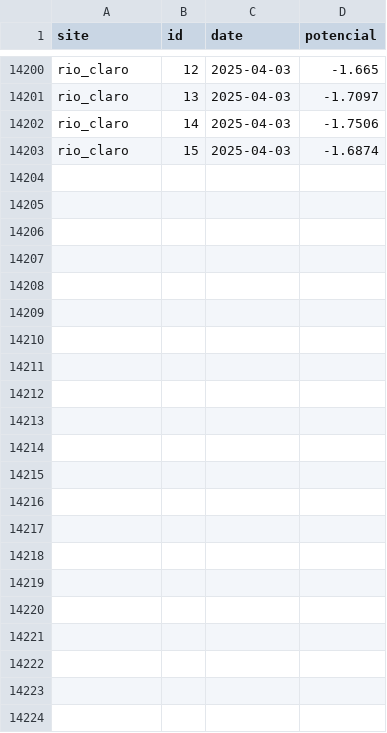
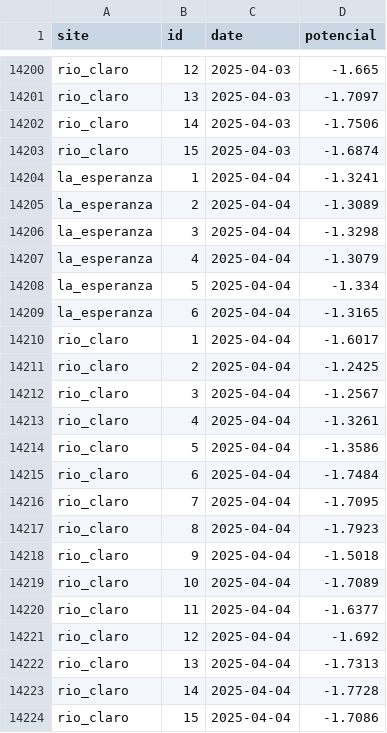
Before and after one commit to FONDEF-ID21-10297/datos_plataforma_gha, a CSV file: data/potencial-csv/potencial-sites.csv, drawn as a sheet; only a part is shown, gaps mark what is left out; the diff names each change by its address in the sheet, - before the commit and + after, or states it on an @@ line.

Commit message:
updating data and report

```diff
--- a/data/potencial-csv/potencial-sites.csv
+++ b/data/potencial-csv/potencial-sites.csv
+row 14204: la_esperanza | 1 | 2025-04-04 | -1.3241
+row 14205: la_esperanza | 2 | 2025-04-04 | -1.3089
+row 14206: la_esperanza | 3 | 2025-04-04 | -1.3298
+row 14207: la_esperanza | 4 | 2025-04-04 | -1.3079
+row 14208: la_esperanza | 5 | 2025-04-04 | -1.334
+row 14209: la_esperanza | 6 | 2025-04-04 | -1.3165
+row 14210: rio_claro | 1 | 2025-04-04 | -1.6017
+row 14211: rio_claro | 2 | 2025-04-04 | -1.2425
+row 14212: rio_claro | 3 | 2025-04-04 | -1.2567
+row 14213: rio_claro | 4 | 2025-04-04 | -1.3261
+row 14214: rio_claro | 5 | 2025-04-04 | -1.3586
+row 14215: rio_claro | 6 | 2025-04-04 | -1.7484
+row 14216: rio_claro | 7 | 2025-04-04 | -1.7095
+row 14217: rio_claro | 8 | 2025-04-04 | -1.7923
+row 14218: rio_claro | 9 | 2025-04-04 | -1.5018
+row 14219: rio_claro | 10 | 2025-04-04 | -1.7089
+row 14220: rio_claro | 11 | 2025-04-04 | -1.6377
+row 14221: rio_claro | 12 | 2025-04-04 | -1.692
+row 14222: rio_claro | 13 | 2025-04-04 | -1.7313
+row 14223: rio_claro | 14 | 2025-04-04 | -1.7728
+row 14224: rio_claro | 15 | 2025-04-04 | -1.7086
```
Also changed, not shown: data/climate/climate-sites.csv, data/potencial-raster/dates.csv, 7 other files.
